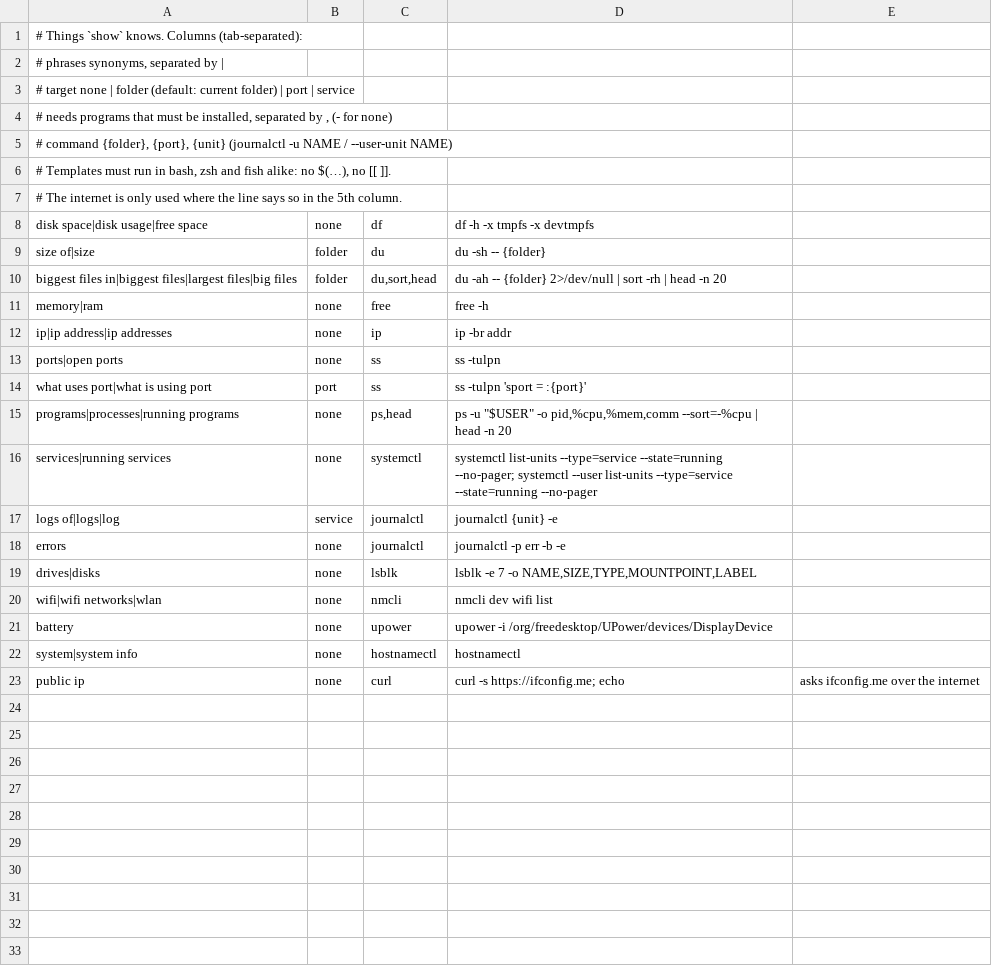
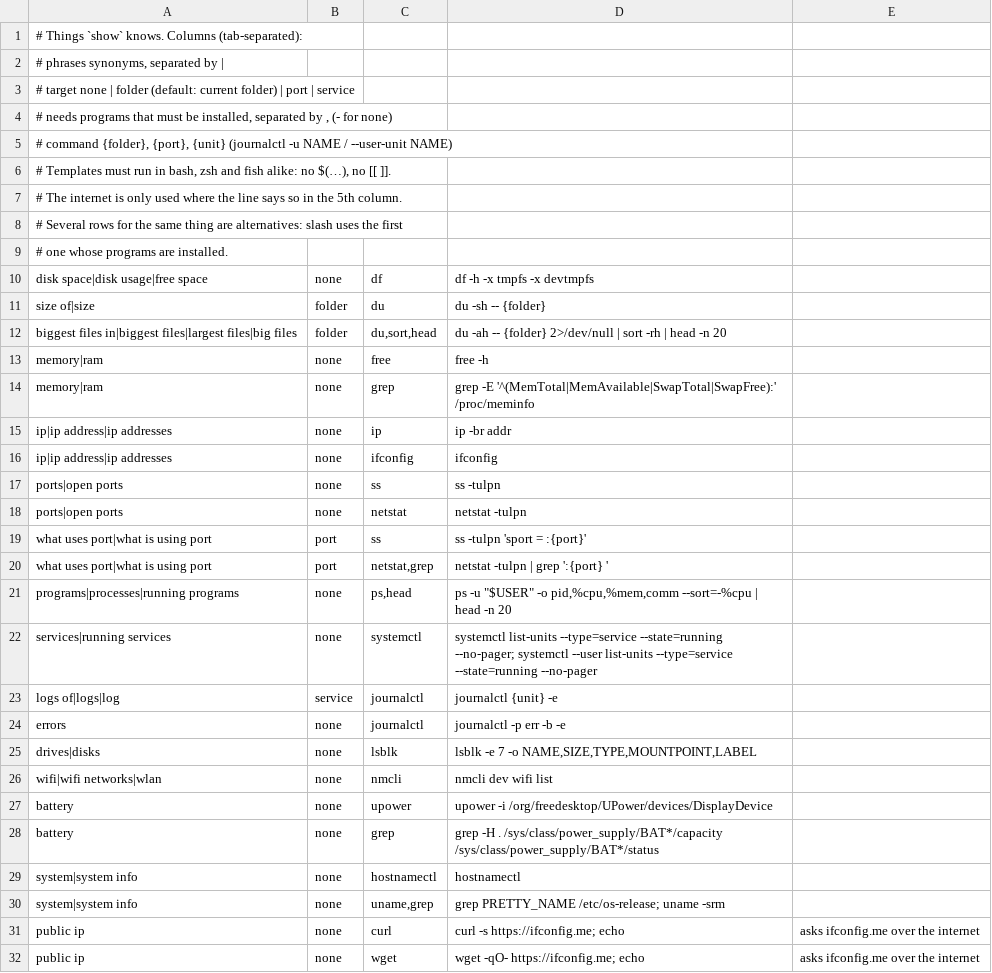
Before and after one commit to tobias-martens/slash-shell, a TSV file: data/show.tsv, drawn as a sheet; the diff names each change by its address in the sheet, - before the commit and + after, or states it on an @@ line.

```diff
--- a/data/show.tsv
+++ b/data/show.tsv
+row 8: # Several rows for the same thing are alternatives: slash uses the first
+row 9: # one whose programs are installed.
+row 14: memory|ram | none | grep | grep -E '^(MemTotal|MemAvailable|SwapTotal|SwapFree):' /proc/meminfo
+row 16: ip|ip address|ip addresses | none | ifconfig | ifconfig
+row 18: ports|open ports | none | netstat | netstat -tulpn
+row 20: what uses port|what is using port | port | netstat,grep | netstat -tulpn | grep ':{port} '
+row 28: battery | none | grep | grep -H . /sys/class/power_supply/BAT*/capacity /sys/class/power_supply/BAT*/status
+row 30: system|system info | none | uname,grep | grep PRETTY_NAME /etc/os-release; uname -srm
+row 32: public ip | none | wget | wget -qO- https://ifconfig.me; echo | asks ifconfig.me over the internet
```
Also changed, not shown: data/archives.tsv, 23 other files.
